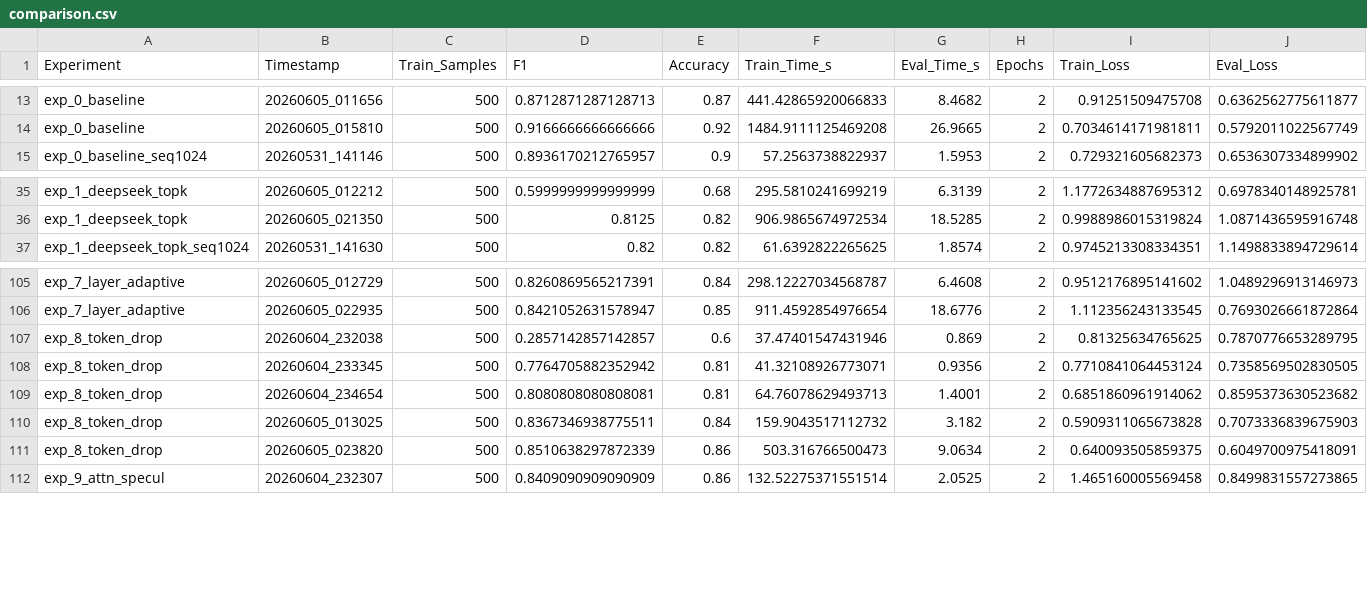
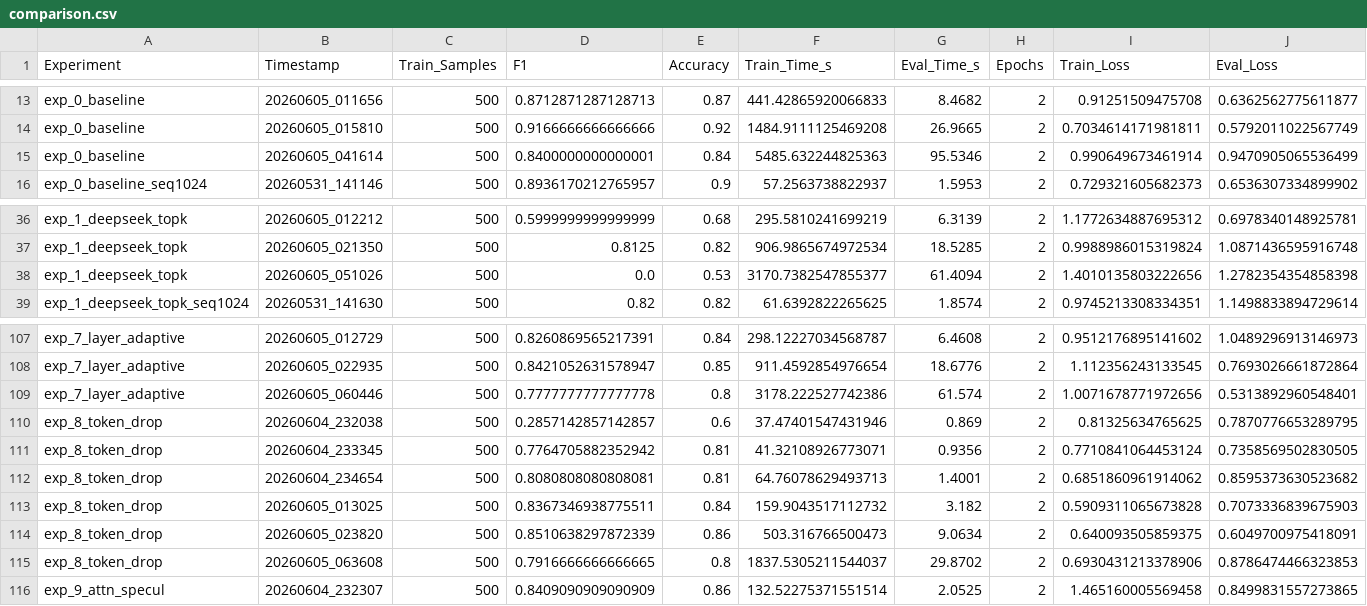
Before and after one commit to YehyunLee/bigger-bird-experiments, a CSV file: benchmarks/comparison.csv, drawn as a sheet; only a part is shown, gaps mark what is left out; rows hold the shown columns only; the diff names each change by its address in the sheet, - before the commit and + after, or states it on an @@ line.

Commit message:
Add benchmark results for sequence length 32768 experiments and update visualizations
- Extended benchmark runs to sequence length 32768 for experiments 0, 1, 7, and 8 at 500 samples with batch size 1.
- Added evaluation results for exp_1_deepseek_topk at 32768 (F1: 0.0, accuracy: 0.53, training time: 3170.74s).
- Added evaluation results for exp_7_layer_adaptive at 32768 (F1: 0.78, accuracy: 0.8, training time: 3178.22s).
- Added evaluation results for exp_8_token_drop at 32768 (F1: 0.79, accuracy: 0.8

```diff
--- a/benchmarks/comparison.csv
+++ b/benchmarks/comparison.csv
+row 15: exp_0_baseline | 20260605_041614 | 500 | 0.8400000000000001 | 0.84 | 5485.632244825363 | 95.5346 | 2 | 0.990649673461914 | 0.9470905065536499
+row 38: exp_1_deepseek_topk | 20260605_051026 | 500 | 0.0 | 0.53 | 3170.7382547855377 | 61.4094 | 2 | 1.4010135803222656 | 1.2782354354858398
+row 109: exp_7_layer_adaptive | 20260605_060446 | 500 | 0.7777777777777778 | 0.8 | 3178.222527742386 | 61.574 | 2 | 1.0071678771972656 | 0.5313892960548401
+row 115: exp_8_token_drop | 20260605_063608 | 500 | 0.7916666666666665 | 0.8 | 1837.5305211544037 | 29.8702 | 2 | 0.6930431213378906 | 0.8786474466323853
```
Also changed, not shown: 12 other files.
